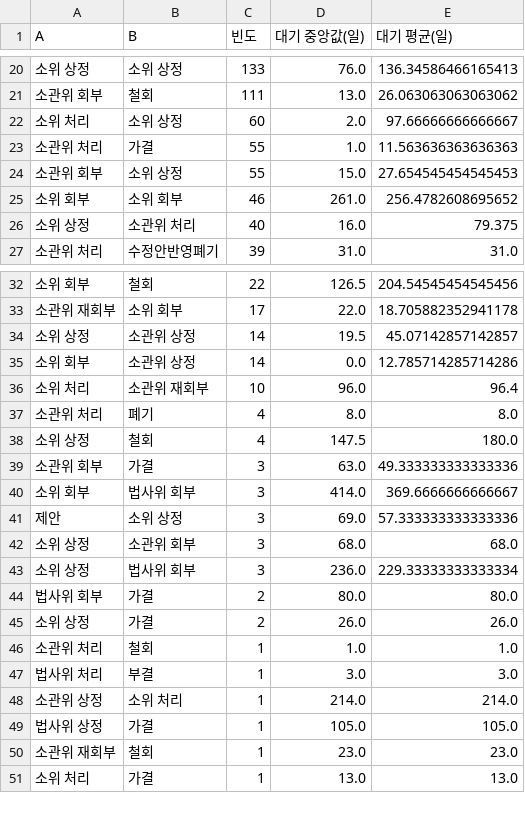
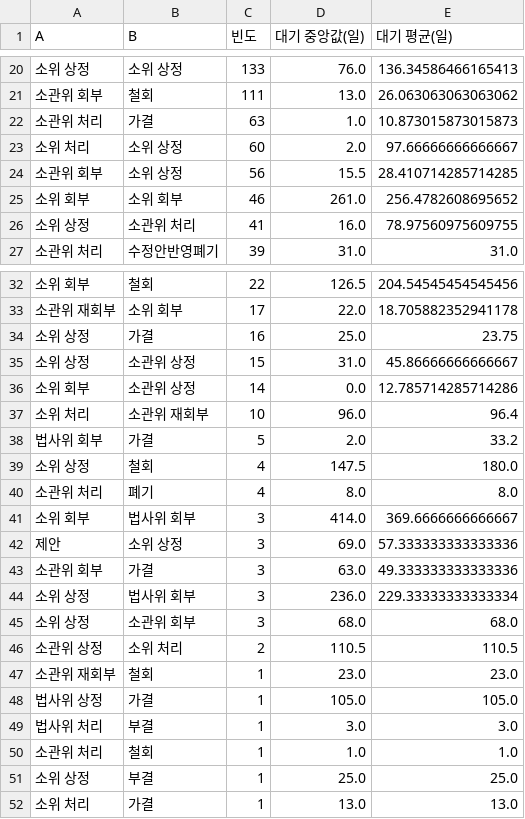
Before and after one commit to KimInSeok-DA/DA_Bill_Process_Mining, a CSV file: outputs/tables/dfg_pm4py.csv, drawn as a sheet; only a part is shown, gaps mark what is left out; the diff covers the shown part only.

```diff
--- a/outputs/tables/dfg_pm4py.csv
+++ b/outputs/tables/dfg_pm4py.csv
@@ -21,7 +21,7 @@
 소관위 회부,철회,111,13.0,26.063063063063062
+소관위 처리,가결,63,1.0,10.873015873015873
 소위 처리,소위 상정,60,2.0,97.66666666666667
-소관위 처리,가결,55,1.0,11.563636363636363
-소관위 회부,소위 상정,55,15.0,27.654545454545453
+소관위 회부,소위 상정,56,15.5,28.410714285714285
 소위 회부,소위 회부,46,261.0,256.4782608695652
-소위 상정,소관위 처리,40,16.0,79.375
+소위 상정,소관위 처리,41,16.0,78.97560975609755
 소관위 처리,수정안반영폐기,39,31.0,31.0
@@ -33,19 +33,20 @@
 소관위 재회부,소위 회부,17,22.0,18.705882352941178
-소위 상정,소관위 상정,14,19.5,45.07142857142857
+소위 상정,가결,16,25.0,23.75
+소위 상정,소관위 상정,15,31.0,45.86666666666667
 소위 회부,소관위 상정,14,0.0,12.785714285714286
 소위 처리,소관위 재회부,10,96.0,96.4
+법사위 회부,가결,5,2.0,33.2
+소위 상정,철회,4,147.5,180.0
 소관위 처리,폐기,4,8.0,8.0
-소위 상정,철회,4,147.5,180.0
-소관위 회부,가결,3,63.0,49.333333333333336
 소위 회부,법사위 회부,3,414.0,369.6666666666667
 제안,소위 상정,3,69.0,57.333333333333336
+소관위 회부,가결,3,63.0,49.333333333333336
+소위 상정,법사위 회부,3,236.0,229.33333333333334
 소위 상정,소관위 회부,3,68.0,68.0
-소위 상정,법사위 회부,3,236.0,229.33333333333334
-법사위 회부,가결,2,80.0,80.0
-소위 상정,가결,2,26.0,26.0
+소관위 상정,소위 처리,2,110.5,110.5
+소관위 재회부,철회,1,23.0,23.0
+법사위 상정,가결,1,105.0,105.0
+법사위 처리,부결,1,3.0,3.0
 소관위 처리,철회,1,1.0,1.0
-법사위 처리,부결,1,3.0,3.0
-소관위 상정,소위 처리,1,214.0,214.0
-법사위 상정,가결,1,105.0,105.0
-소관위 재회부,철회,1,23.0,23.0
+소위 상정,부결,1,25.0,25.0
 소위 처리,가결,1,13.0,13.0
```
Also changed, not shown: 28 edited cells elsewhere in this file, outputs/tables/h1_waits.csv, outputs/tables/h3_backlog_state.csv, 32 other files.
